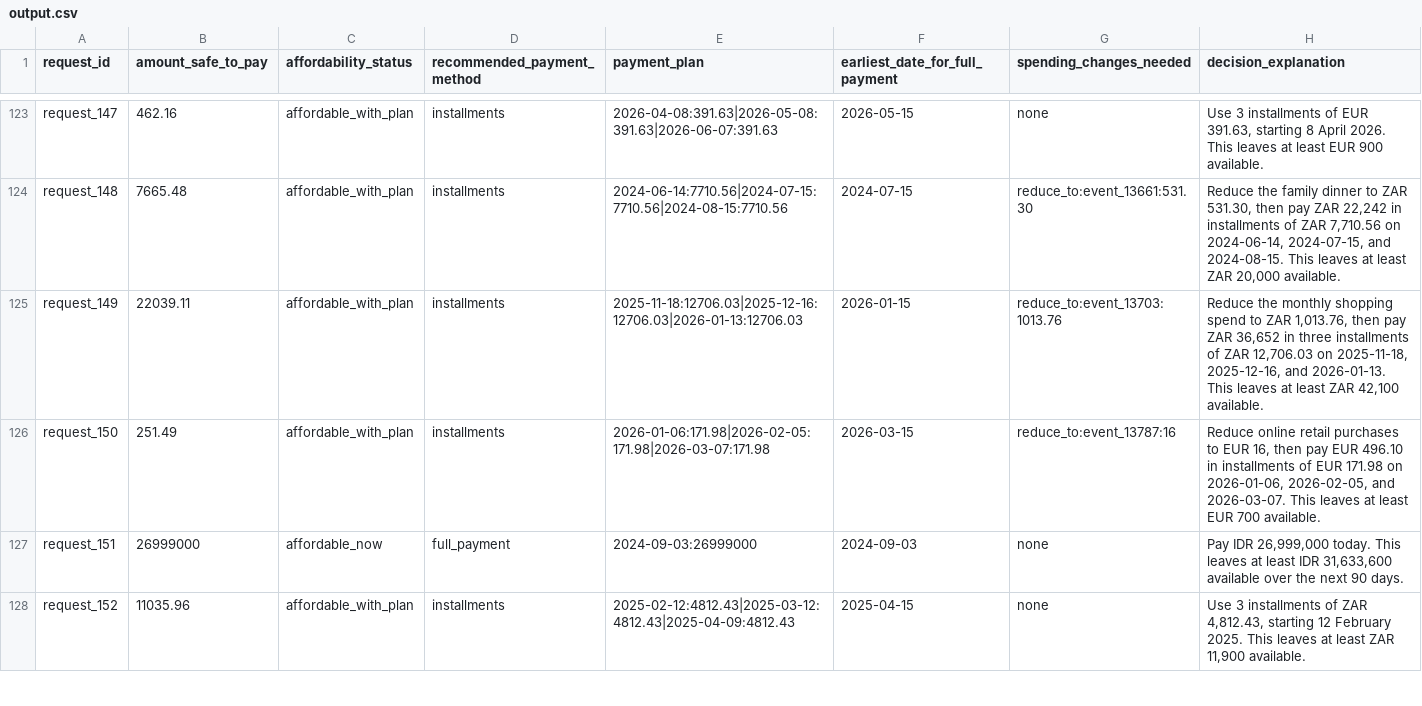
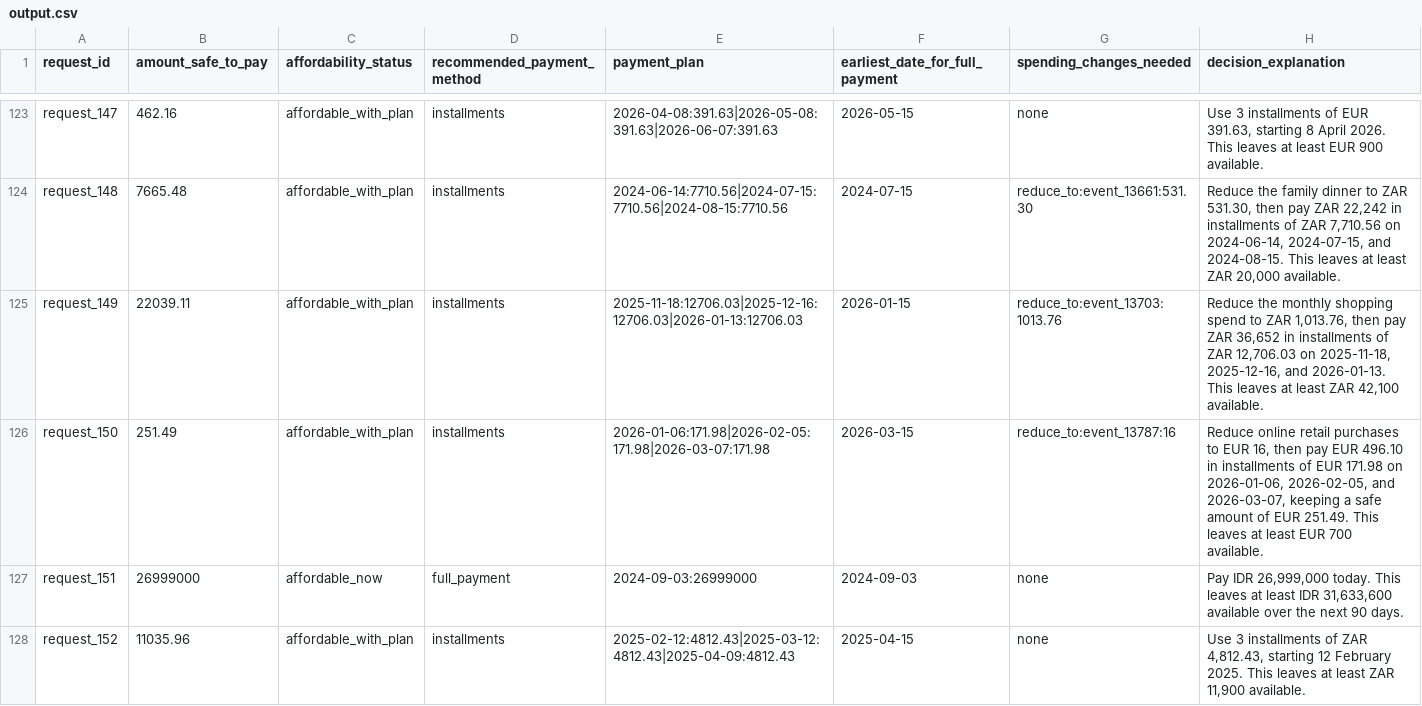
Before and after one commit to varunaditya27/penny, a CSV file: output.csv, drawn as a sheet; only a part is shown, gaps mark what is left out.

Commit message:
feat(eval): finalize evaluation against sample requests, regenerate production predictions, and package clean submission

```diff
--- a/output.csv
+++ b/output.csv
@@ -124,4 +124,4 @@ request_147,462.16,affordable_with_plan,installments,2026-04-08:391.63|2026-05-0
 request_148,7665.48,affordable_with_plan,installments,2024-06-14:7710.56|2024-07-15:7710.56|2024-08-15:7710.56,2024-07-15,reduce_to:event_13661:531.30,"Reduce the family dinner to ZAR 531.30, then pay ZAR 22,242 in installments of ZAR 7,710.56 on 2024-06-14, 2024-07-15, and 2024-08-15. This leaves at least ZAR 20,000 available."
-request_149,22039.11,affordable_with_plan,installments,2025-11-18:12706.03|2025-12-16:12706.03|2026-01-13:12706.03,2026-01-15,reduce_to:event_13703:1013.76,"Reduce the monthly shopping spend to ZAR 1,013.76, then pay ZAR 36,652 in three installments of ZAR 12,706.03 on 2025-11-18, 2025-12-16, and 2026-01-13. This leaves at least ZAR 42,100 available."
-request_150,251.49,affordable_with_plan,installments,2026-01-06:171.98|2026-02-05:171.98|2026-03-07:171.98,2026-03-15,reduce_to:event_13787:16,"Reduce online retail purchases to EUR 16, then pay EUR 496.10 in installments of EUR 171.98 on 2026-01-06, 2026-02-05, and 2026-03-07. This leaves at least EUR 700 available."
+request_149,22039.11,affordable_with_plan,installments,2025-11-18:12706.03|2025-12-16:12706.03|2026-01-13:12706.03,2026-01-15,reduce_to:event_13703:1013.76,"Reduce the monthly shopping spend to ZAR 1,013.76, then pay ZAR 36,652 in installments of ZAR 12,706.03 on 2025-11-18, 2025-12-16, and 2026-01-13. This leaves at least ZAR 42,100 available."
+request_150,251.49,affordable_with_plan,installments,2026-01-06:171.98|2026-02-05:171.98|2026-03-07:171.98,2026-03-15,reduce_to:event_13787:16,"Reduce online retail purchases to EUR 16, then pay EUR 496.10 in installments of EUR 171.98 on 2026-01-06, 2026-02-05, and 2026-03-07, keeping a safe amount of EUR 251.49. This leaves at least EUR 700 available."
 request_151,26999000,affordable_now,full_payment,2024-09-03:26999000,2024-09-03,none,"Pay IDR 26,999,000 today. This leaves at least IDR 31,633,600 available over the next 90 days."
```
Also changed, not shown: 4 other files.
